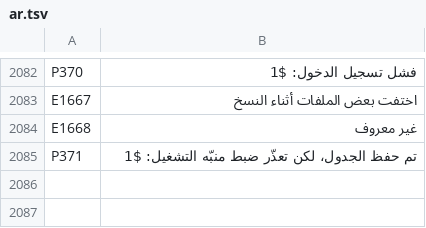
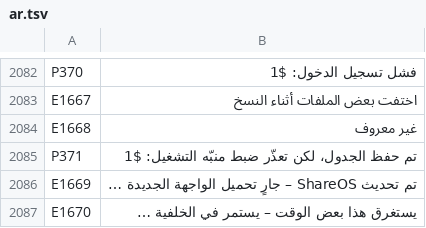
Before and after one commit to UniqueDroid/ShareOS, a TSV file: tools/i18n/ar.tsv, drawn as a sheet; only a part is shown, gaps mark what is left out; the diff names each change by its address in the sheet, - before the commit and + after, or states it on an @@ line.

```diff
--- a/tools/i18n/ar.tsv
+++ b/tools/i18n/ar.tsv
+row 2086: E1669 | تم تحديث ShareOS – جارٍ تحميل الواجهة الجديدة …
+row 2087: E1670 | يستغرق هذا بعض الوقت – يستمر في الخلفية …
```
Also changed, not shown: tools/i18n/bn.tsv, tools/i18n/de.tsv, 27 other files.
